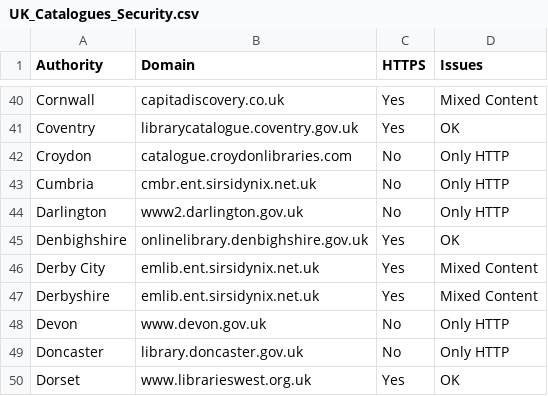
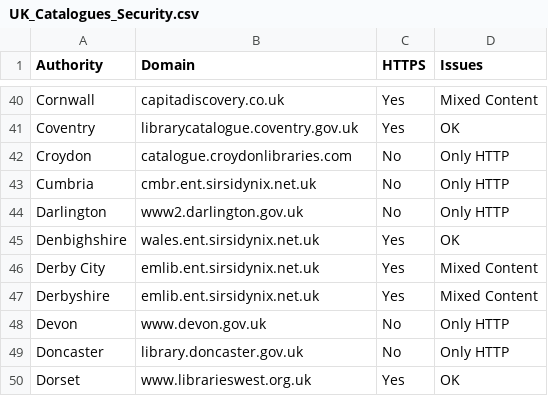
Before and after one commit to LibrariesHacked/librarieshacked-web, a CSV file: data/UK_Catalogues_Security.csv, drawn as a sheet; only a part is shown, gaps mark what is left out; the diff covers the shown part only.

```diff
--- a/data/UK_Catalogues_Security.csv
+++ b/data/UK_Catalogues_Security.csv
@@ -44,3 +44,3 @@ Cumbria,cmbr.ent.sirsidynix.net.uk,No,Only HTTP
 Darlington,www2.darlington.gov.uk,No,Only HTTP
-Denbighshire,onlinelibrary.denbighshire.gov.uk,Yes,OK
+Denbighshire,wales.ent.sirsidynix.net.uk,Yes,OK
 Derby City,emlib.ent.sirsidynix.net.uk,Yes,Mixed Content
```
Also changed, not shown: 11 edited cells elsewhere in this file.
